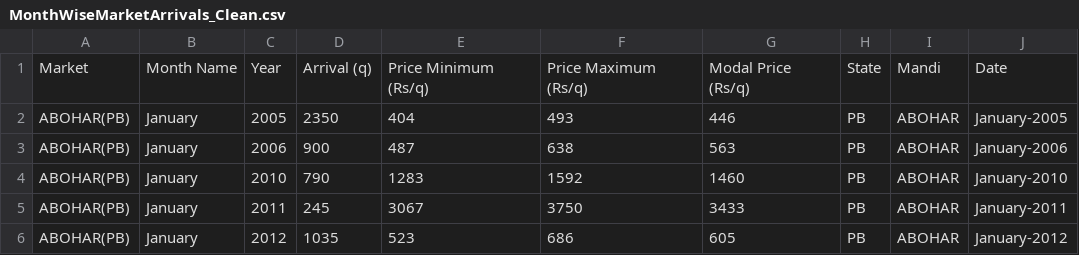
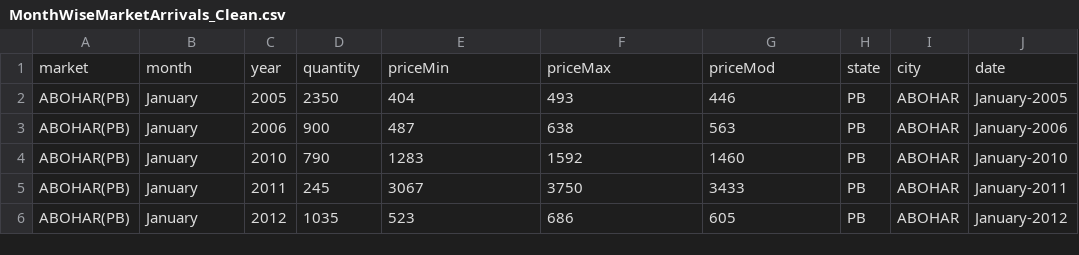
Before and after one commit to ababook/intro-python-data-science, a CSV file: onion/MonthWiseMarketArrivals_Clean.csv, drawn as a sheet; only a part is shown; removed rows and columns are numbered as before the commit, all else as after; the diff names each change by its address in the sheet, - before the commit and + after, or states it on an @@ line.

Commit message:
More Onions

```diff
--- a/onion/MonthWiseMarketArrivals_Clean.csv
+++ b/onion/MonthWiseMarketArrivals_Clean.csv
-row 1: Market | Month Name | Year | Arrival (q) | Price Minimum (Rs/q) | Price Maximum (Rs/q) | Modal Price (Rs/q) | State | Mandi | Date
+row 1: market | month | year | quantity | priceMin | priceMax | priceMod | state | city | date
```
Also changed, not shown: 8 other files.
